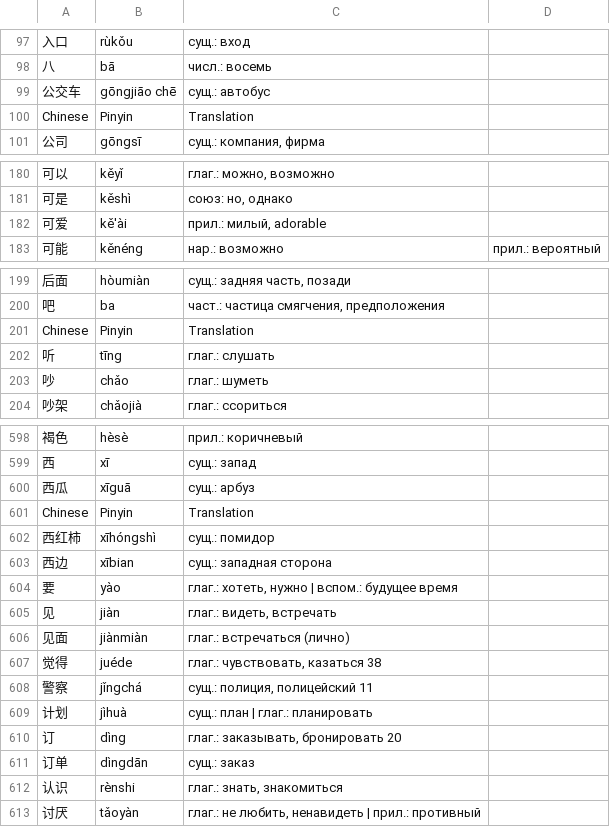
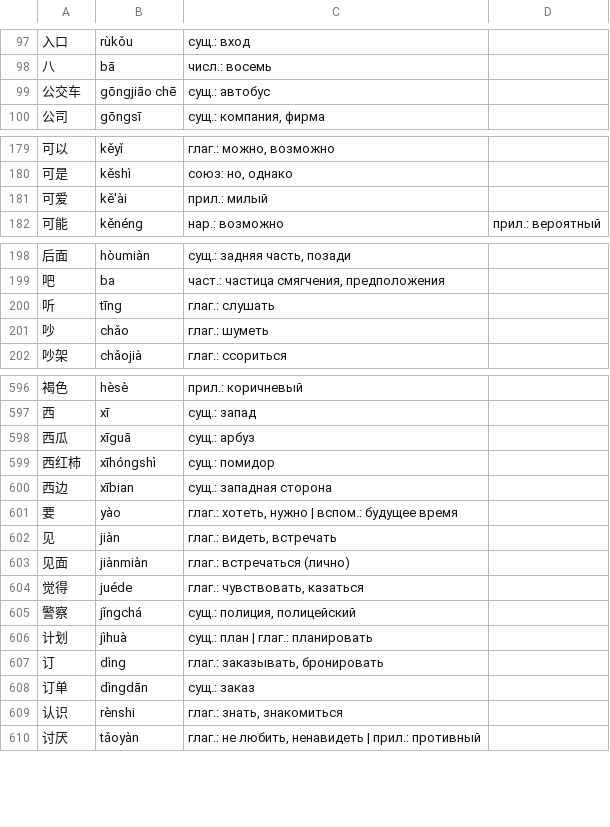
Before and after one commit to yakushevev/AnkiDict, a CSV file: translate.csv, drawn as a sheet; only a part is shown, gaps mark what is left out.

```diff
--- a/translate.csv
+++ b/translate.csv
@@ -99,3 +99,2 @@
 公交车;gōngjiāo chē;сущ.: автобус
-Chinese;Pinyin;Translation
 公司;gōngsī;сущ.: компания, фирма
@@ -181,3 +180,3 @@ Chinese;Pinyin;Translation
 可是;kěshì;союз: но, однако
-可爱;kě'ài;прил.: милый, adorable
+可爱;kě'ài;прил.: милый
 可能;kěnéng;нар.: возможно; прил.: вероятный
@@ -200,3 +199,2 @@ Chinese;Pinyin;Translation
 吧;ba;част.: частица смягчения, предположения
-Chinese;Pinyin;Translation
 听;tīng;глаг.: слушать
@@ -600,3 +598,2 @@ Chinese;Pinyin;Translation
 西瓜;xīguā;сущ.: арбуз
-Chinese;Pinyin;Translation
 西红柿;xīhóngshì;сущ.: помидор
@@ -606,6 +603,6 @@ Chinese;Pinyin;Translation
 见面;jiànmiàn;глаг.: встречаться (лично)
-觉得;juéde;глаг.: чувствовать, казаться 38
-警察;jǐngchá;сущ.: полиция, полицейский 11
+觉得;juéde;глаг.: чувствовать, казаться
+警察;jǐngchá;сущ.: полиция, полицейский
 计划;jìhuà;сущ.: план | глаг.: планировать
-订;dìng;глаг.: заказывать, бронировать 20
+订;dìng;глаг.: заказывать, бронировать
 订单;dìngdān;сущ.: заказ
```
Also changed, not shown: 3 other files.
